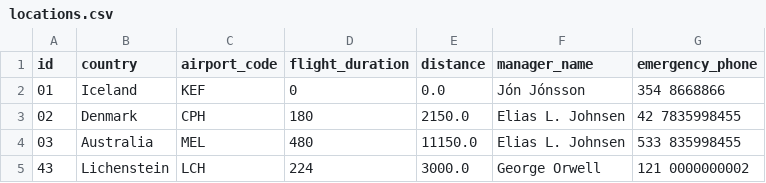
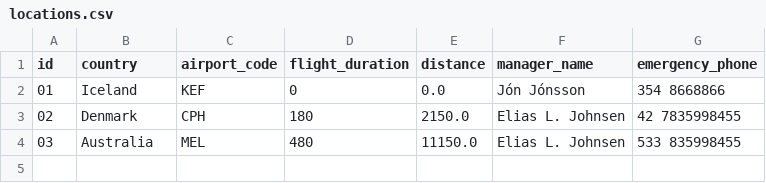
Before and after one commit to FuadPoroshtica/T-113-VLN1-H30, a CSV file: Source/files/locations.csv, drawn as a sheet.

```diff
--- a/Source/files/locations.csv
+++ b/Source/files/locations.csv
@@ -4,2 +4 @@ id,country,airport_code,flight_duration,distance,manager_name,emergency_phone
 03,Australia,MEL,480,11150.0,Elias L. Johnsen,533 835998455
-43,Lichenstein,LCH,224,3000.0,George Orwell,121 0000000002
```
Also changed, not shown: Source/files/employees.csv, 4 other files.
